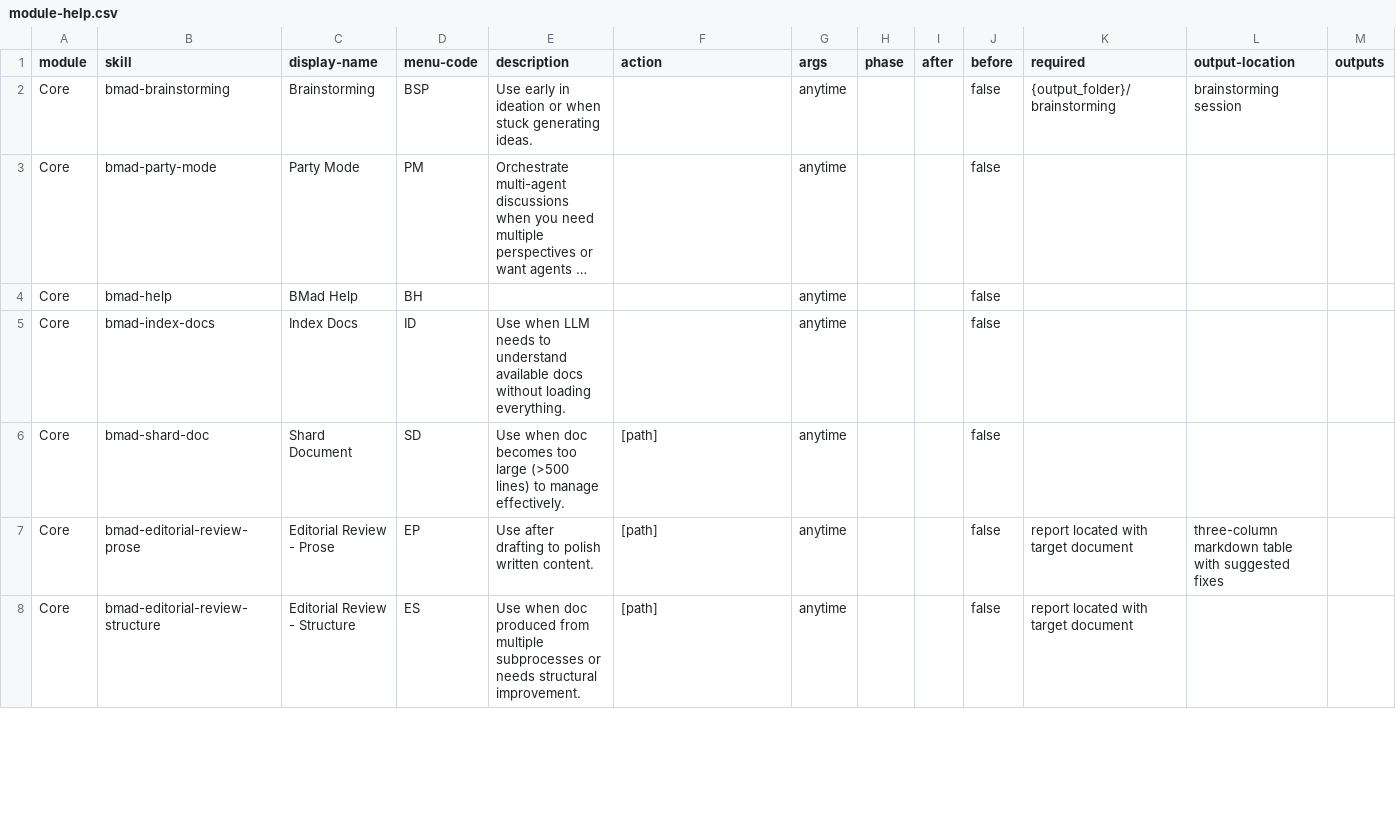
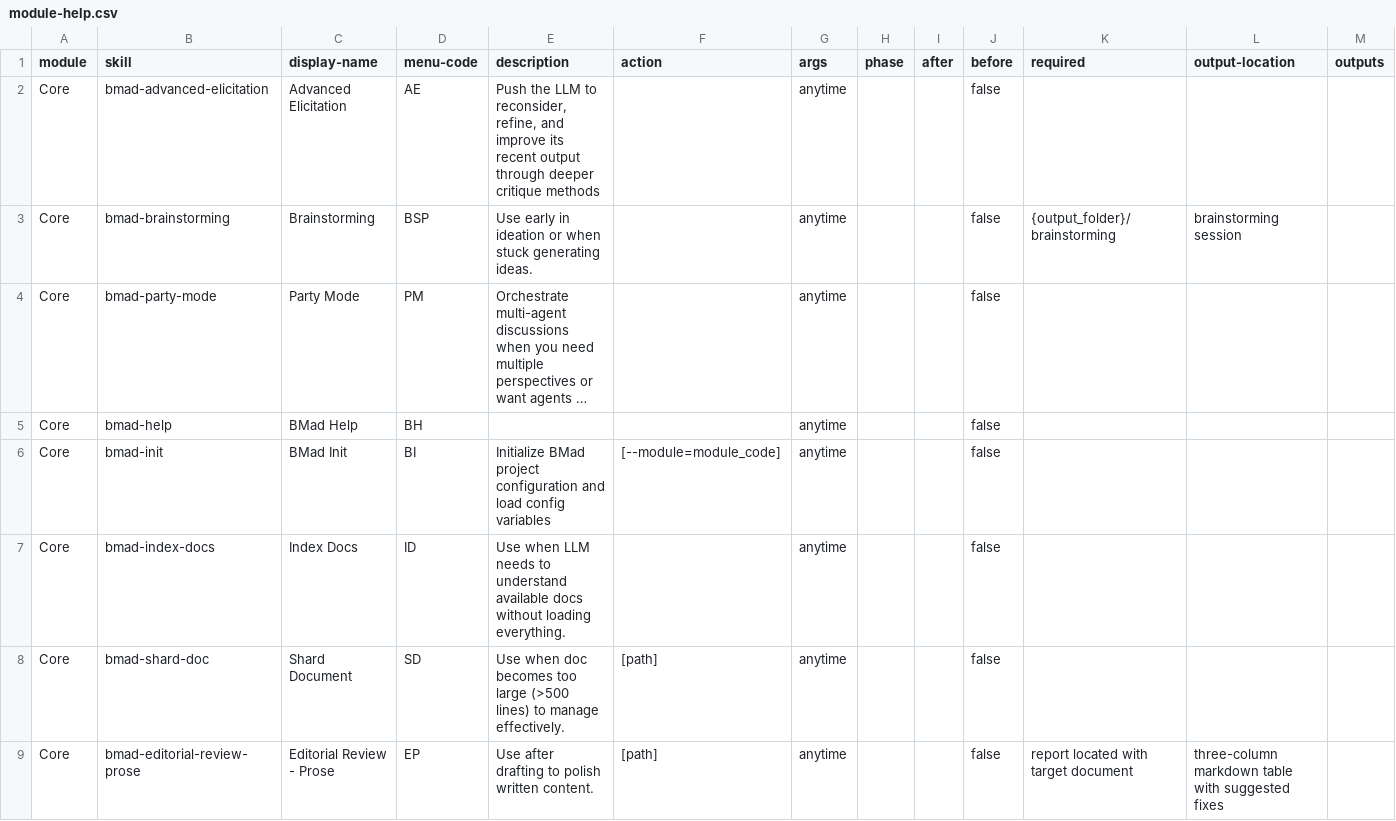
Before and after one commit to Compass-Brand/compass-engine, a CSV file: src/bmad/modules/native/core-skills/module-help.csv, drawn as a sheet; only a part is shown; the shorter side is filled out with more unchanged rows; long unchanged cells end in …; the diff names each change by its address in the sheet, - before the commit and + after, or states it on an @@ line.

```diff
--- a/src/bmad/modules/native/core-skills/module-help.csv
+++ b/src/bmad/modules/native/core-skills/module-help.csv
+row 2: Core | bmad-advanced-elicitation | Advanced Elicitation | AE | Push the LLM to reconsider, refine, and improve its recent output through deeper critique methods |  | anytime |  |  | false
+row 6: Core | bmad-init | BMad Init | BI | Initialize BMad project configuration and load config variables | [--module=module_code] | anytime |  |  | false
```
Also changed, not shown: 45 other files.
